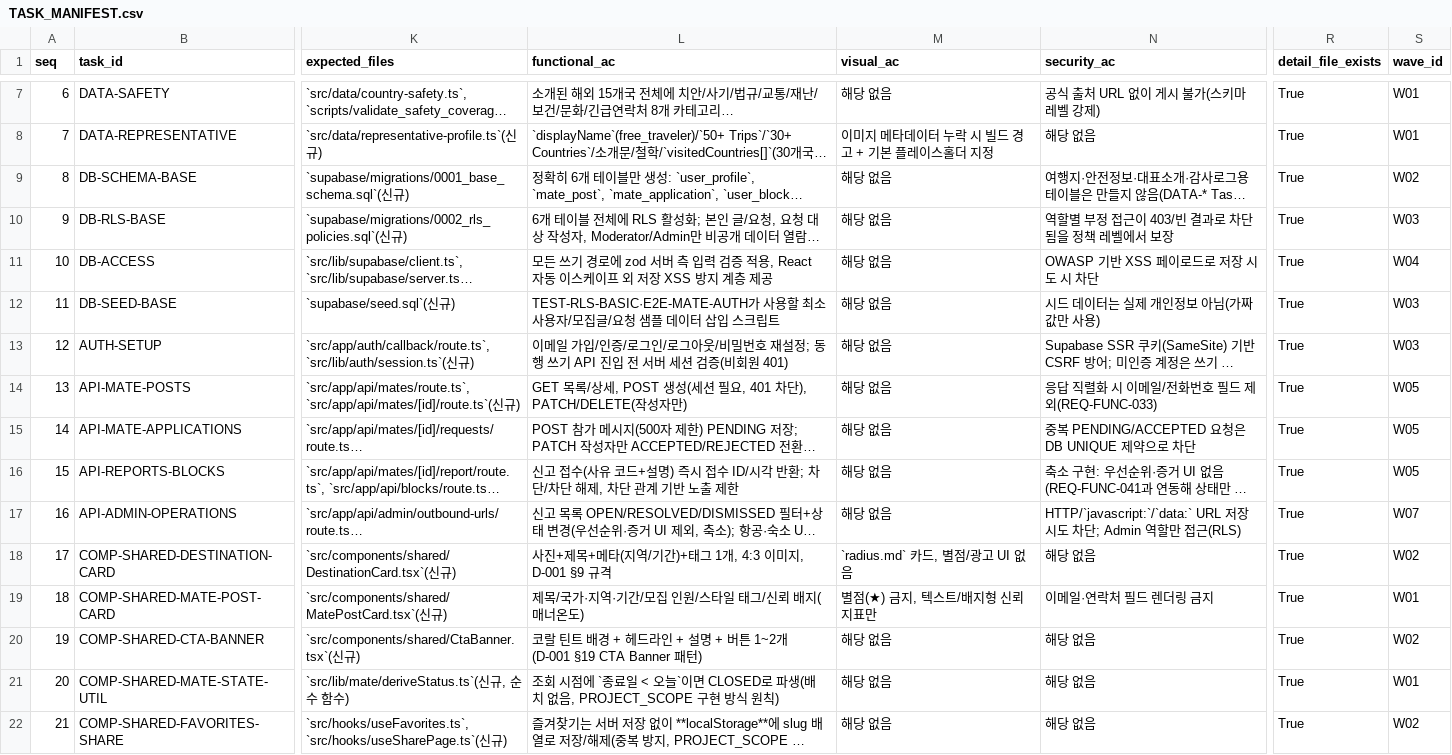
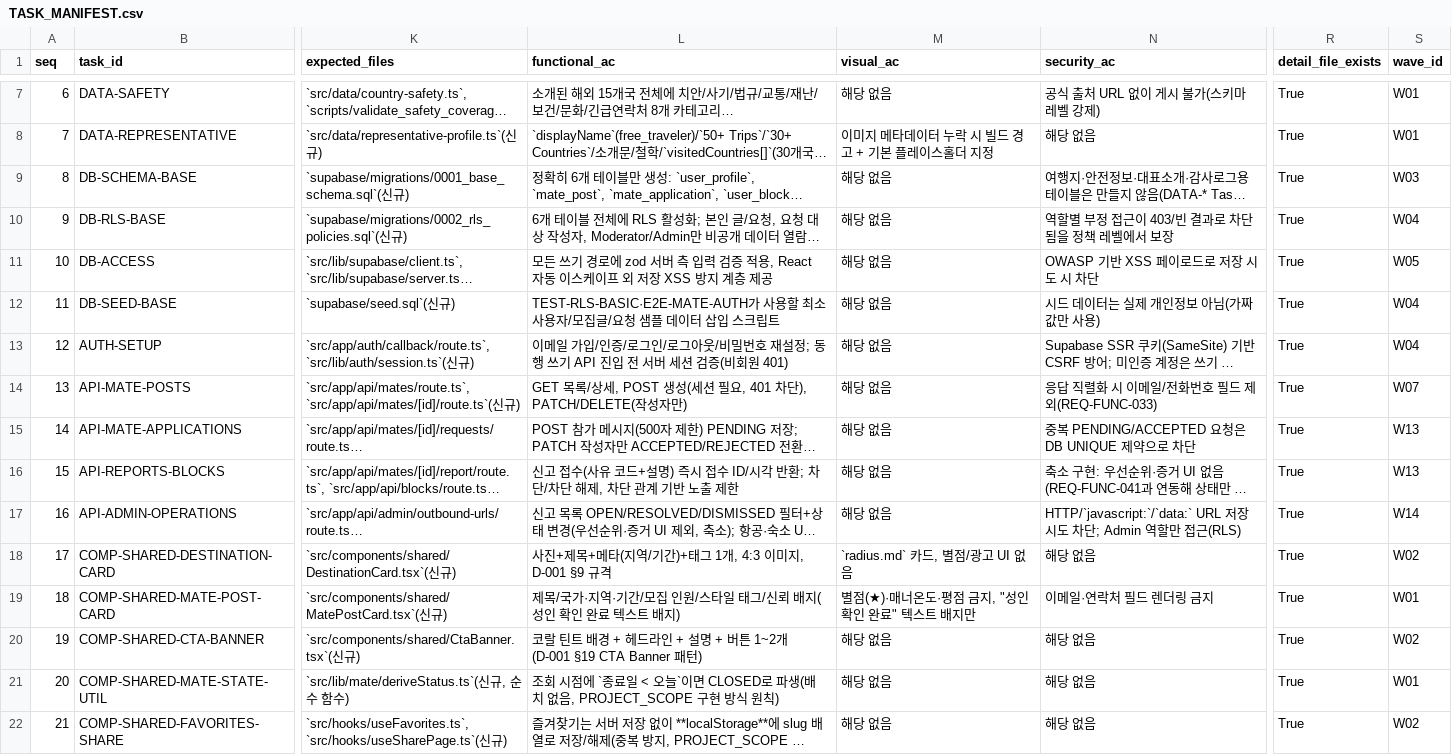
Before and after one commit to dreampark85-glitch/free-traveler, a CSV file: TASKS/TASK_MANIFEST.csv, drawn as a sheet; only a part is shown, gaps mark what is left out; long unchanged cells end in …; the diff covers the shown part only; the diff names each change by its address in the sheet, - before the commit and + after, or states it on an @@ line.

```diff
--- a/TASKS/TASK_MANIFEST.csv
+++ b/TASKS/TASK_MANIFEST.csv
-S9 (wave_id): W02
+S9 (wave_id): W03
-S10 (wave_id): W03
+S10 (wave_id): W04
-S11 (wave_id): W04
+S11 (wave_id): W05
-S12:S13 (wave_id): W03
+S12:S13 (wave_id): W04
-S14 (wave_id): W05
+S14 (wave_id): W07
-S15:S16 (wave_id): W05
+S15:S16 (wave_id): W13
-S17 (wave_id): W07
+S17 (wave_id): W14
-L19 (functional_ac): 제목/국가·지역·기간/모집 인원/스타일 태그/신뢰 배지(매너온도)
+L19 (functional_ac): 제목/국가·지역·기간/모집 인원/스타일 태그/신뢰 배지(성인 확인 완료 텍스트 배지)
-M19 (visual_ac): 별점(★) 금지, 텍스트/배지형 신뢰 지표만
+M19 (visual_ac): 별점(★)·매너온도·평점 금지, "성인 확인 완료" 텍스트 배지만
```
Also changed, not shown: 53 edited cells elsewhere in this file, 35 other files.
